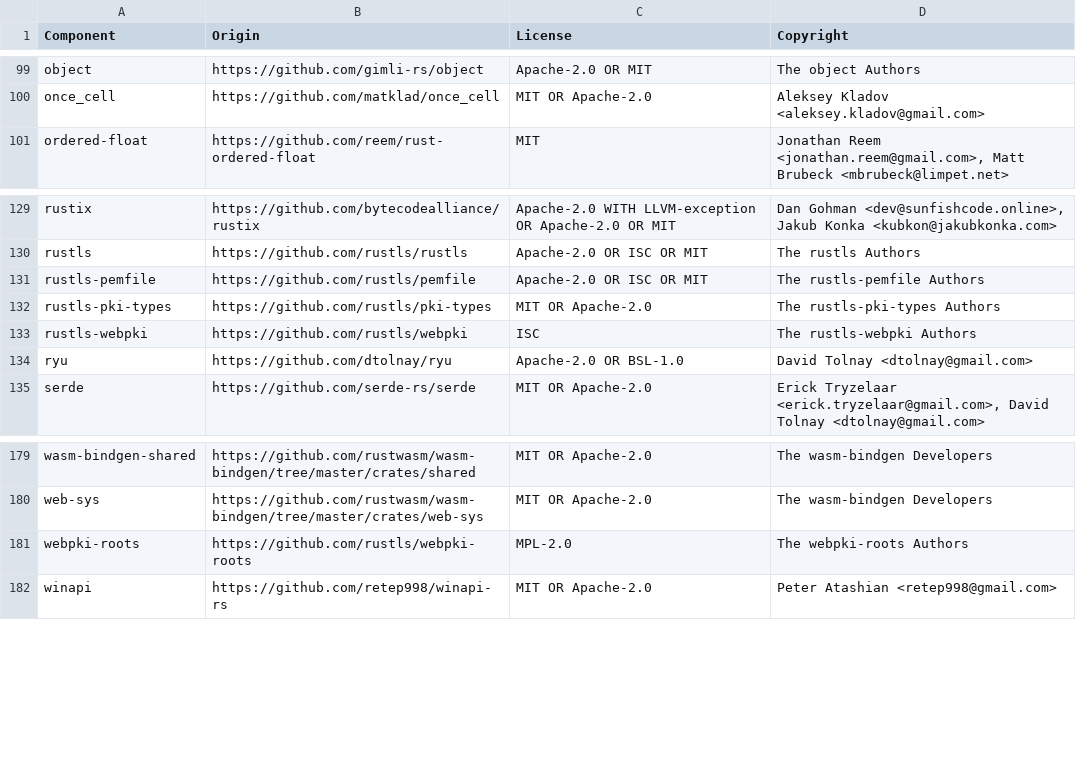
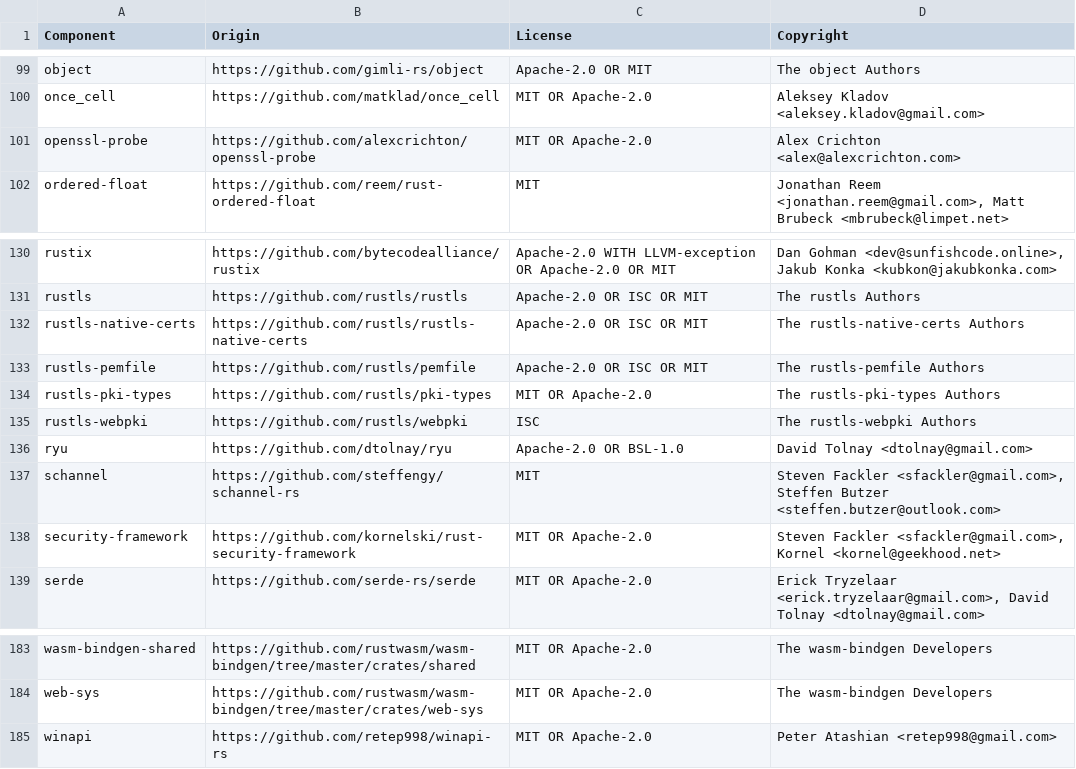
Before and after one commit to DataDog/dd-sensitive-data-scanner, a CSV file: LICENSE-3rdparty.csv, drawn as a sheet; only a part is shown, gaps mark what is left out; removed rows and columns are numbered as before the commit, all else as after; the diff names each change by its address in the sheet, - before the commit and + after, or states it on an @@ line.

Commit message:
Bump licensing

```diff
--- a/LICENSE-3rdparty.csv
+++ b/LICENSE-3rdparty.csv
+row 101: openssl-probe | https://github.com/alexcrichton/openssl-probe | MIT OR Apache-2.0 | Alex Crichton <alex@alexcrichton.com>
+row 132: rustls-native-certs | https://github.com/rustls/rustls-native-certs | Apache-2.0 OR ISC OR MIT | The rustls-native-certs Authors
+row 137: schannel | https://github.com/steffengy/schannel-rs | MIT | Steven Fackler <sfackler@gmail.com>, Steffen Butzer <steffen.butzer@outlook.com>
+row 138: security-framework | https://github.com/kornelski/rust-security-framework | MIT OR Apache-2.0 | Steven Fackler <sfackler@gmail.com>, Kornel <kornel@geekhood.net>
-row 181: webpki-roots | https://github.com/rustls/webpki-roots | MPL-2.0 | The webpki-roots Authors
```
